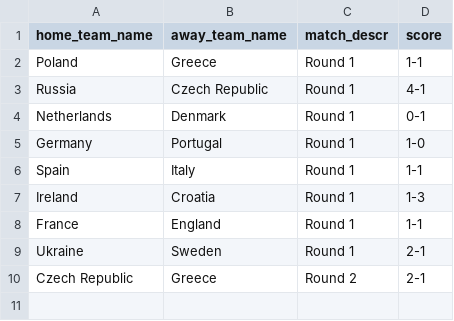
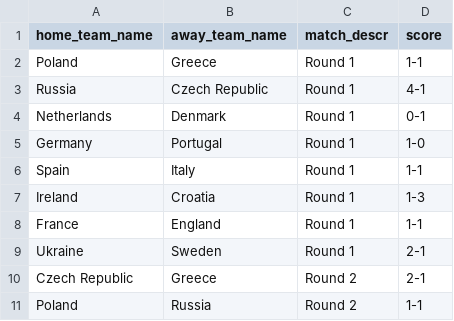
Before and after one commit to torehau/contestadors, a CSV file: lib/tasks/uefa_euro_2012_match_results.csv, drawn as a sheet.

Commit message:
Poland - Russia 1-1

```diff
--- a/lib/tasks/uefa_euro_2012_match_results.csv
+++ b/lib/tasks/uefa_euro_2012_match_results.csv
@@ -10 +10,2 @@ Ukraine,Sweden,Round 1,2-1
 Czech Republic,Greece,Round 2,2-1
+Poland,Russia,Round 2,1-1
```
